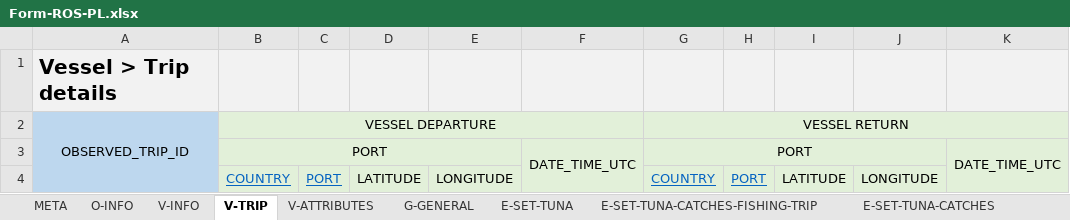
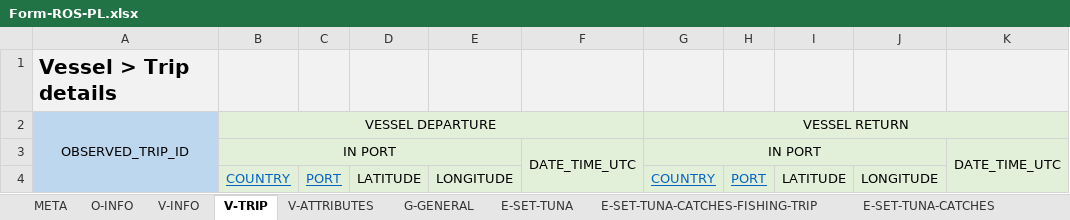
Before and after one commit to iotc-secretariat/iotc-reference-forms, an Excel workbook: form_reporting_templates/ros/Form-ROS-PL.xlsx, sheet V-TRIP, drawn as a sheet; values as stored, in another font and other column widths than the file's, no borders; the diff names each change by its address in the sheet, - before the commit and + after, or states it on an @@ line.

```diff
--- a/form_reporting_templates/ros/Form-ROS-PL.xlsx (sheet V-TRIP)
+++ b/form_reporting_templates/ros/Form-ROS-PL.xlsx (sheet V-TRIP)
-B3: PORT
+B3: IN PORT
-G3: PORT
+G3: IN PORT
```
Also changed, not shown: sheet E-SET-TUNA-CATCHES, sheet V-INFO, sheet V-ATTRIBUTES, sheet G-GENERAL, sheet E-SET-TUNA-CATCHES-FISHING-TRIP, sheet E-SET-TUNA, 1 other file.
